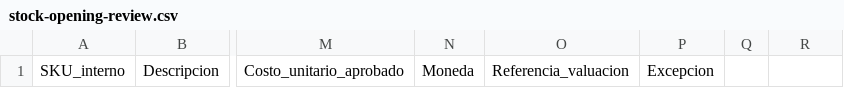
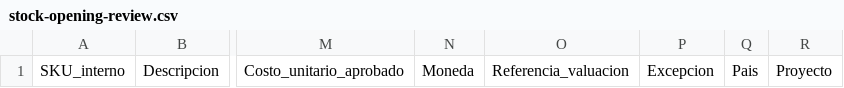
Before and after one commit to Cuquini95/hermes-fleet-app, a CSV file: docs/stock-opening-review.csv, drawn as a sheet; only a part is shown, gaps mark what is left out; the diff names each change by its address in the sheet, - before the commit and + after, or states it on an @@ line.

Commit message:
Add warehouse count review without changing stock and improve phone controls

```diff
--- a/docs/stock-opening-review.csv
+++ b/docs/stock-opening-review.csv
-Q1: (empty)
+Q1: Pais
-R1: (empty)
+R1: Proyecto
```
Also changed, not shown: 8 other files.
